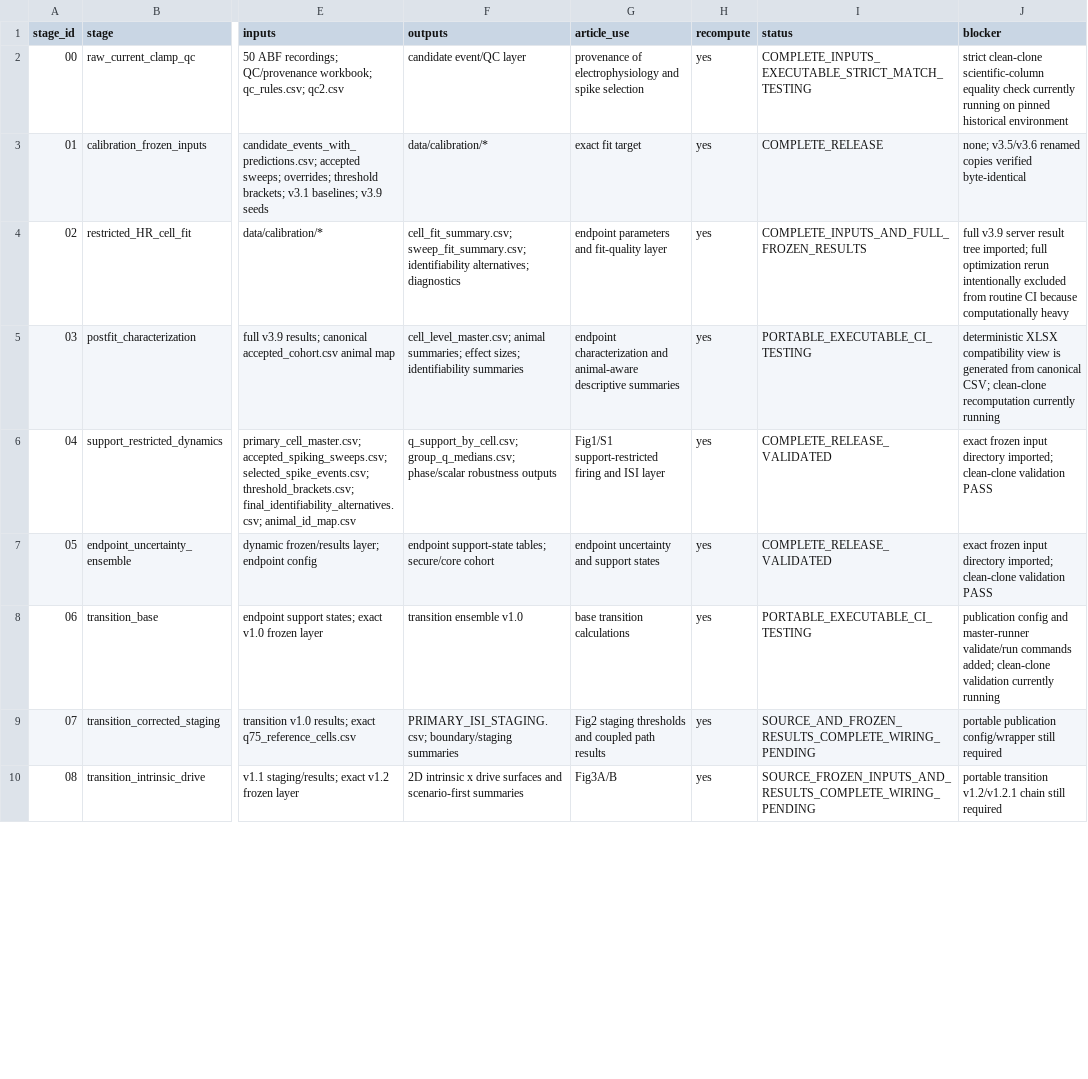
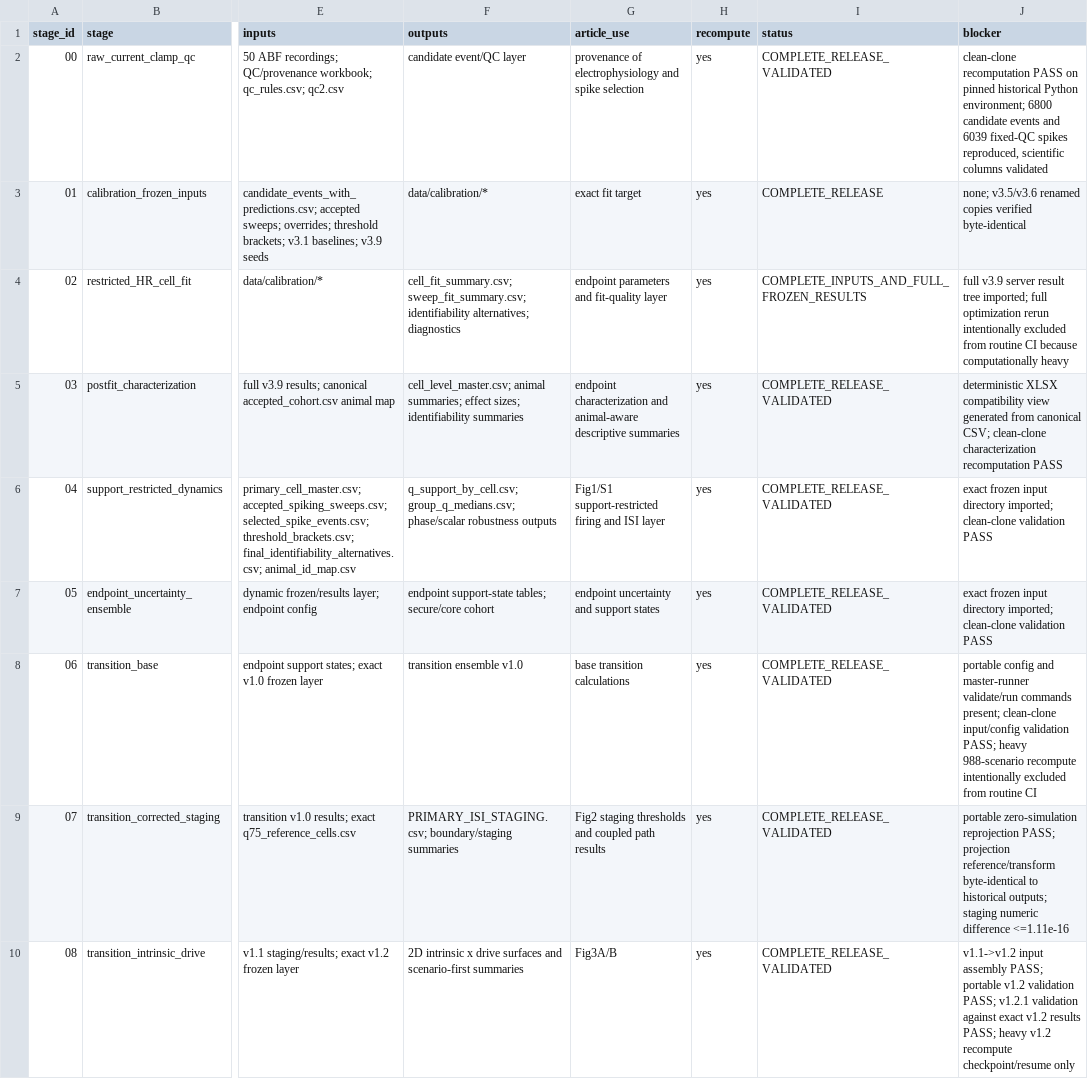
Before and after one commit to MartyBordeaux/NeuroThermo, a TSV file: publication/neurothermo_plos_v1_2/docs/PUBLICATION_WORKFLOW_INVENTORY.tsv, drawn as a sheet; only a part is shown, gaps mark what is left out; the diff covers the shown part only; the diff names each change by its address in the sheet, - before the commit and + after, or states it on an @@ line.

Commit message:
Update publication workflow inventory after clean-clone validation

```diff
--- a/publication/neurothermo_plos_v1_2/docs/PUBLICATION_WORKFLOW_INVENTORY.tsv
+++ b/publication/neurothermo_plos_v1_2/docs/PUBLICATION_WORKFLOW_INVENTORY.tsv
-I2 (status): COMPLETE_INPUTS_EXECUTABLE_STRICT_MATCH_TESTING
+I2 (status): COMPLETE_RELEASE_VALIDATED
-J2 (blocker): strict clean-clone scientific-column equality check currently running on pinned historical environment
+J2 (blocker): clean-clone recomputation PASS on pinned historical Python environment; 6800 candidate events and 6039 fixed-QC spikes reproduced, scientific columns validated
-I5 (status): PORTABLE_EXECUTABLE_CI_TESTING
+I5 (status): COMPLETE_RELEASE_VALIDATED
-J5 (blocker): …compatibility view is generated from canonical CSV; clean-clone recomputation currently running
+J5 (blocker): …compatibility view generated from canonical CSV; clean-clone characterization recomputation PASS
-I8 (status): PORTABLE_EXECUTABLE_CI_TESTING
+I8 (status): COMPLETE_RELEASE_VALIDATED
-J8 (blocker): publication config and master-runner validate/run commands added; clean-clone validation currently running
+J8 (blocker): portable config and master-runner validate/run commands present; clean-clone input/config validation PASS; heavy 988-scenario recompute intentionally excluded from routine CI
-I9 (status): SOURCE_AND_FROZEN_RESULTS_COMPLETE_WIRING_PENDING
+I9 (status): COMPLETE_RELEASE_VALIDATED
-J9 (blocker): portable publication config/wrapper still required
+J9 (blocker): portable zero-simulation reprojection PASS; projection reference/transform byte-identical to historical outputs; staging numeric difference <=1.11e-16
-I10 (status): SOURCE_FROZEN_INPUTS_AND_RESULTS_COMPLETE_WIRING_PENDING
+I10 (status): COMPLETE_RELEASE_VALIDATED
-J10 (blocker): portable transition v1.2/v1.2.1 chain still required
+J10 (blocker): v1.1->v1.2 input assembly PASS; portable v1.2 validation PASS; v1.2.1 validation against exact v1.2 results PASS; heavy v1.2 recompute checkpoint/resume only
```
Also changed, not shown: 32 edited cells elsewhere in this file.
